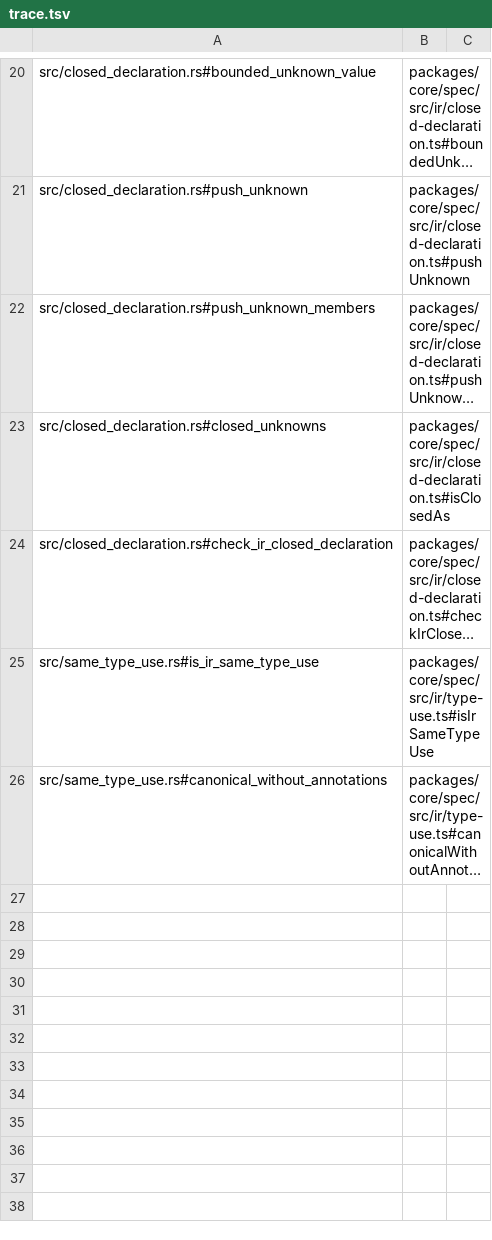
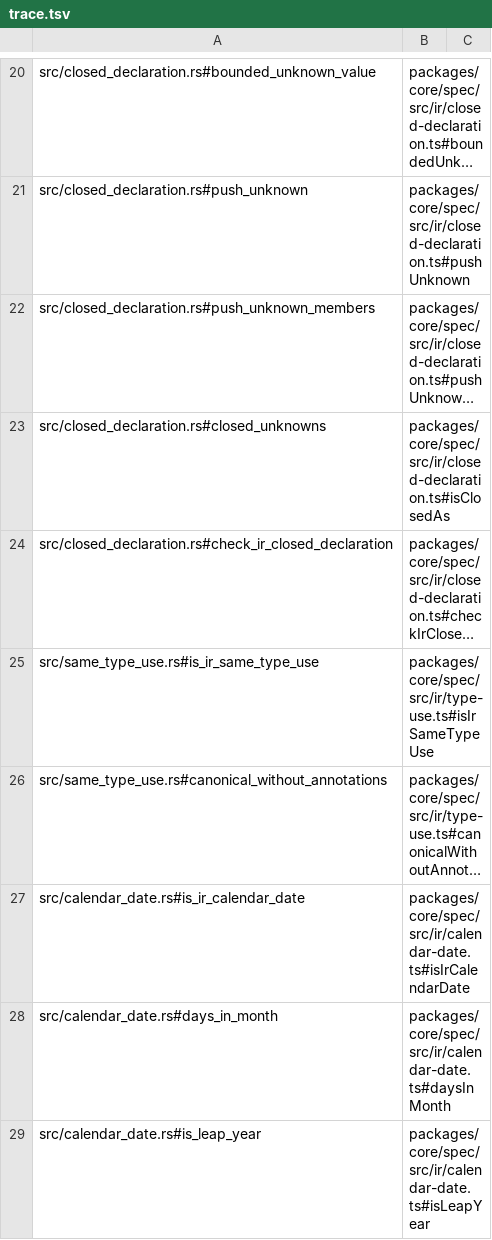
Before and after one commit to jubasse/seampact, a TSV file: crates/ir/trace.tsv, drawn as a sheet; only a part is shown, gaps mark what is left out; long unchanged cells end in …; the diff names each change by its address in the sheet, - before the commit and + after, or states it on an @@ line.

```diff
--- a/crates/ir/trace.tsv
+++ b/crates/ir/trace.tsv
+row 27: src/calendar_date.rs#is_ir_calendar_date | packages/core/spec/src/ir/calendar-date.ts#isIrCalendarDate
+row 28: src/calendar_date.rs#days_in_month | packages/core/spec/src/ir/calendar-date.ts#daysInMonth
+row 29: src/calendar_date.rs#is_leap_year | packages/core/spec/src/ir/calendar-date.ts#isLeapYear
```
Also changed, not shown: 2 other files.
